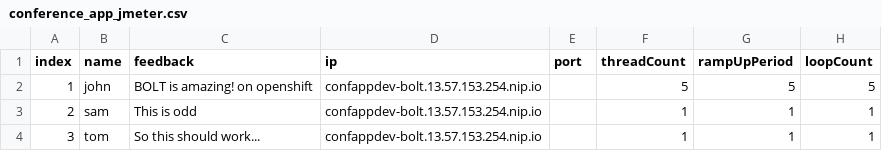
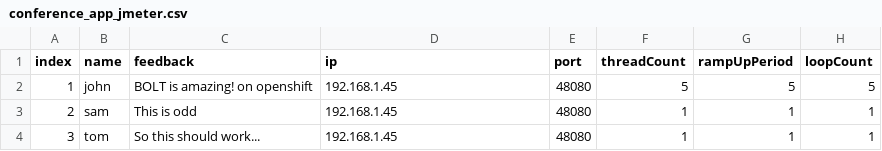
Before and after one commit to rburton04/bolt1128, a CSV file: specs/conference_app/conference_app_jmeter.csv, drawn as a sheet.

Commit message:
Update conference_app_jmeter.csv

```diff
--- a/specs/conference_app/conference_app_jmeter.csv
+++ b/specs/conference_app/conference_app_jmeter.csv
@@ -1,4 +1,4 @@
 index,name,feedback,ip,port,threadCount,rampUpPeriod,loopCount
-1,john,BOLT is amazing! on openshift,confappdev-bolt.13.57.153.254.nip.io,,5,5,5
-2,sam,This is odd,confappdev-bolt.13.57.153.254.nip.io,,1,1,1
-3,tom,So this should work...,confappdev-bolt.13.57.153.254.nip.io,,1,1,1
+1,john,BOLT is amazing! on openshift,192.168.1.45,48080,5,5,5
+2,sam,This is odd,192.168.1.45,48080,1,1,1
+3,tom,So this should work...,192.168.1.45,48080,1,1,1
```
